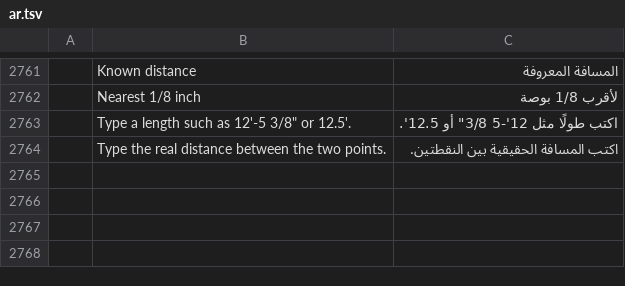
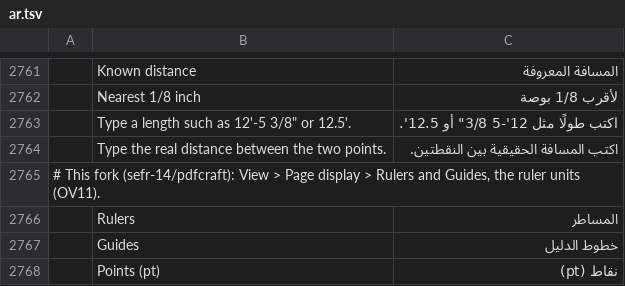
Before and after one commit to sefr-14/pdfcraft, a TSV file: crates/ui-egui/src/i18n/ar.tsv, drawn as a sheet; only a part is shown, gaps mark what is left out; the diff names each change by its address in the sheet, - before the commit and + after, or states it on an @@ line.

```diff
--- a/crates/ui-egui/src/i18n/ar.tsv
+++ b/crates/ui-egui/src/i18n/ar.tsv
+row 2765: # This fork (sefr-14/pdfcraft): View > Page display > Rulers and Guides, the ruler units (OV11).
+row 2766:  | Rulers | المساطر
+row 2767:  | Guides | خطوط الدليل
+row 2768:  | Points (pt) | نقاط (pt)
```
Also changed, not shown: crates/ui-egui/src/i18n/bg.tsv, crates/ui-egui/src/i18n/kk.tsv, 29 other files.
